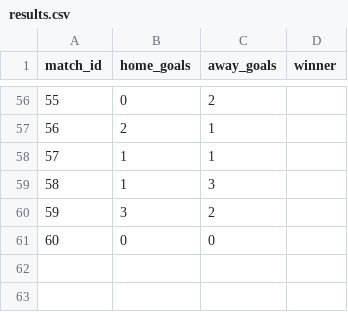
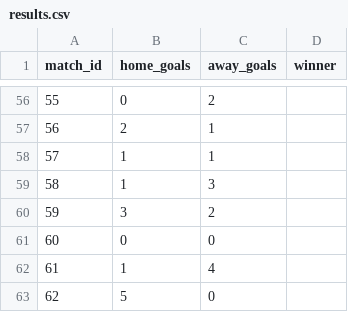
Before and after one commit to recommend-games/blog, a CSV file: experiments/world_cup_2026/data/processed/results.csv, drawn as a sheet; only a part is shown, gaps mark what is left out.

```diff
--- a/experiments/world_cup_2026/data/processed/results.csv
+++ b/experiments/world_cup_2026/data/processed/results.csv
@@ -61 +61,3 @@ match_id,home_goals,away_goals,winner
 60,0,0,
+61,1,4,
+62,5,0,
```
Also changed, not shown: experiments/world_cup_2026/data/raw/conditional/eloratings_world.tsv, experiments/world_cup_2026/outputs/conditional/bracket_slot_probabilities.csv, 24 other files.
